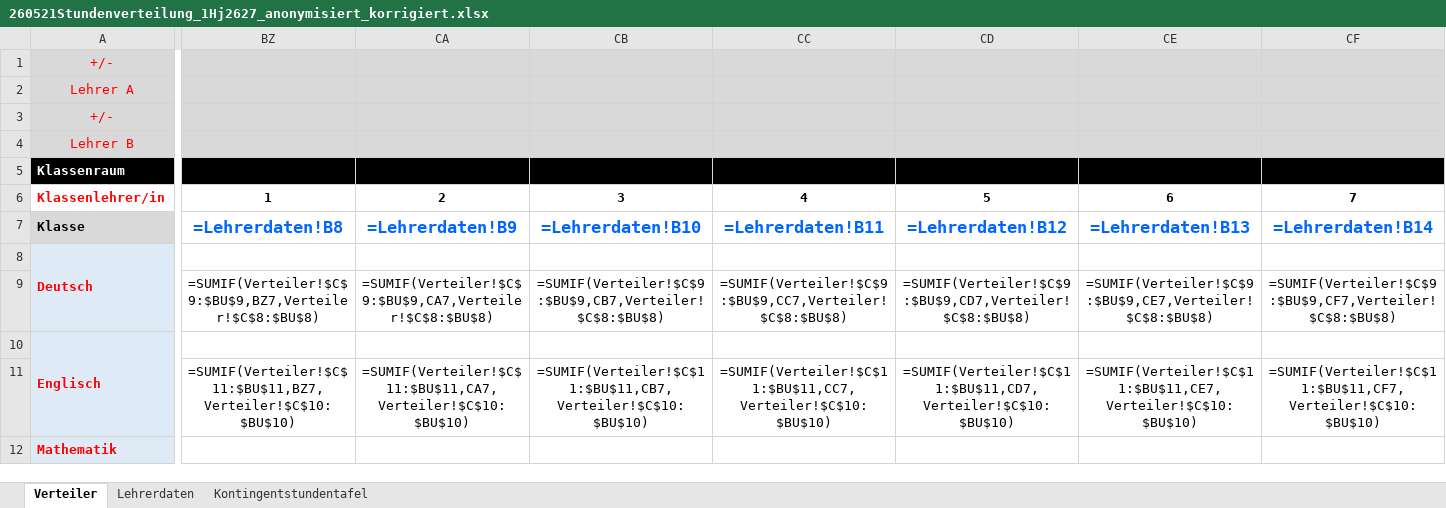
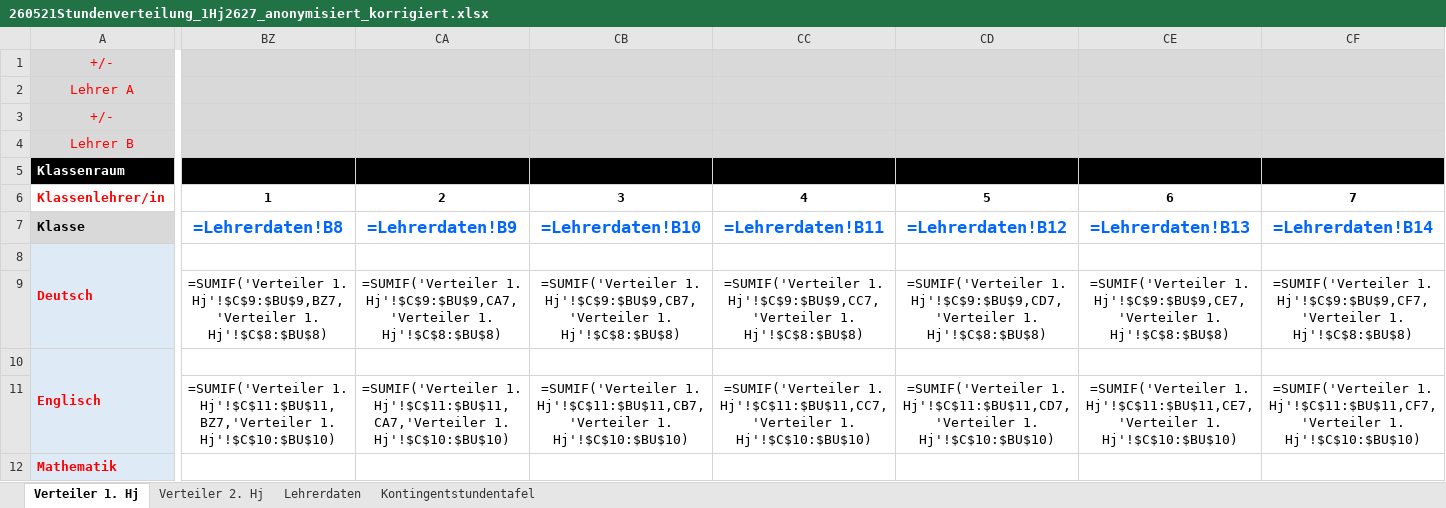
Before and after one commit to alexosat/Sicherung, an Excel workbook: 260521Stundenverteilung_1Hj2627_anonymisiert_korrigiert.xlsx, sheet Verteiler 1. Hj, drawn as a sheet; only a part is shown, gaps mark what is left out; values as stored, in another font and other column widths than the file's, no borders; formulas without a stored value are shown as written; conditional formats not drawn; the diff covers the shown part only; the diff names each change by its address in the sheet, - before the commit and + after, or states it on an @@ line.

```diff
--- a/260521Stundenverteilung_1Hj2627_anonymisiert_korrigiert.xlsx (sheet Verteiler 1. Hj)
+++ b/260521Stundenverteilung_1Hj2627_anonymisiert_korrigiert.xlsx (sheet Verteiler 1. Hj)
-sheet tab: Verteiler
+sheet tab: Verteiler 1. Hj
+sheet tab: Verteiler 2. Hj
-BZ9: =SUMIF(Verteiler!$C$9:$BU$9,BZ7,Verteiler!$C$8:$BU$8)
+BZ9: =SUMIF('Verteiler 1. Hj'!$C$9:$BU$9,BZ7,'Verteiler 1. Hj'!$C$8:$BU$8)
-CA9: =SUMIF(Verteiler!$C$9:$BU$9,CA7,Verteiler!$C$8:$BU$8)
+CA9: =SUMIF('Verteiler 1. Hj'!$C$9:$BU$9,CA7,'Verteiler 1. Hj'!$C$8:$BU$8)
-CB9: =SUMIF(Verteiler!$C$9:$BU$9,CB7,Verteiler!$C$8:$BU$8)
+CB9: =SUMIF('Verteiler 1. Hj'!$C$9:$BU$9,CB7,'Verteiler 1. Hj'!$C$8:$BU$8)
-CC9: =SUMIF(Verteiler!$C$9:$BU$9,CC7,Verteiler!$C$8:$BU$8)
+CC9: =SUMIF('Verteiler 1. Hj'!$C$9:$BU$9,CC7,'Verteiler 1. Hj'!$C$8:$BU$8)
-CD9: =SUMIF(Verteiler!$C$9:$BU$9,CD7,Verteiler!$C$8:$BU$8)
+CD9: =SUMIF('Verteiler 1. Hj'!$C$9:$BU$9,CD7,'Verteiler 1. Hj'!$C$8:$BU$8)
-CE9: =SUMIF(Verteiler!$C$9:$BU$9,CE7,Verteiler!$C$8:$BU$8)
+CE9: =SUMIF('Verteiler 1. Hj'!$C$9:$BU$9,CE7,'Verteiler 1. Hj'!$C$8:$BU$8)
-CF9: =SUMIF(Verteiler!$C$9:$BU$9,CF7,Verteiler!$C$8:$BU$8)
+CF9: =SUMIF('Verteiler 1. Hj'!$C$9:$BU$9,CF7,'Verteiler 1. Hj'!$C$8:$BU$8)
-BZ11: =SUMIF(Verteiler!$C$11:$BU$11,BZ7,Verteiler!$C$10:$BU$10)
+BZ11: =SUMIF('Verteiler 1. Hj'!$C$11:$BU$11,BZ7,'Verteiler 1. Hj'!$C$10:$BU$10)
-CA11: =SUMIF(Verteiler!$C$11:$BU$11,CA7,Verteiler!$C$10:$BU$10)
+CA11: =SUMIF('Verteiler 1. Hj'!$C$11:$BU$11,CA7,'Verteiler 1. Hj'!$C$10:$BU$10)
-CB11: =SUMIF(Verteiler!$C$11:$BU$11,CB7,Verteiler!$C$10:$BU$10)
+CB11: =SUMIF('Verteiler 1. Hj'!$C$11:$BU$11,CB7,'Verteiler 1. Hj'!$C$10:$BU$10)
-CC11: =SUMIF(Verteiler!$C$11:$BU$11,CC7,Verteiler!$C$10:$BU$10)
+CC11: =SUMIF('Verteiler 1. Hj'!$C$11:$BU$11,CC7,'Verteiler 1. Hj'!$C$10:$BU$10)
-CD11: =SUMIF(Verteiler!$C$11:$BU$11,CD7,Verteiler!$C$10:$BU$10)
+CD11: =SUMIF('Verteiler 1. Hj'!$C$11:$BU$11,CD7,'Verteiler 1. Hj'!$C$10:$BU$10)
-CE11: =SUMIF(Verteiler!$C$11:$BU$11,CE7,Verteiler!$C$10:$BU$10)
+CE11: =SUMIF('Verteiler 1. Hj'!$C$11:$BU$11,CE7,'Verteiler 1. Hj'!$C$10:$BU$10)
-CF11: =SUMIF(Verteiler!$C$11:$BU$11,CF7,Verteiler!$C$10:$BU$10)
+CF11: =SUMIF('Verteiler 1. Hj'!$C$11:$BU$11,CF7,'Verteiler 1. Hj'!$C$10:$BU$10)
```
Also changed, not shown: 1650 edited cells elsewhere in this sheet, sheet Kontingentstundentafel.
